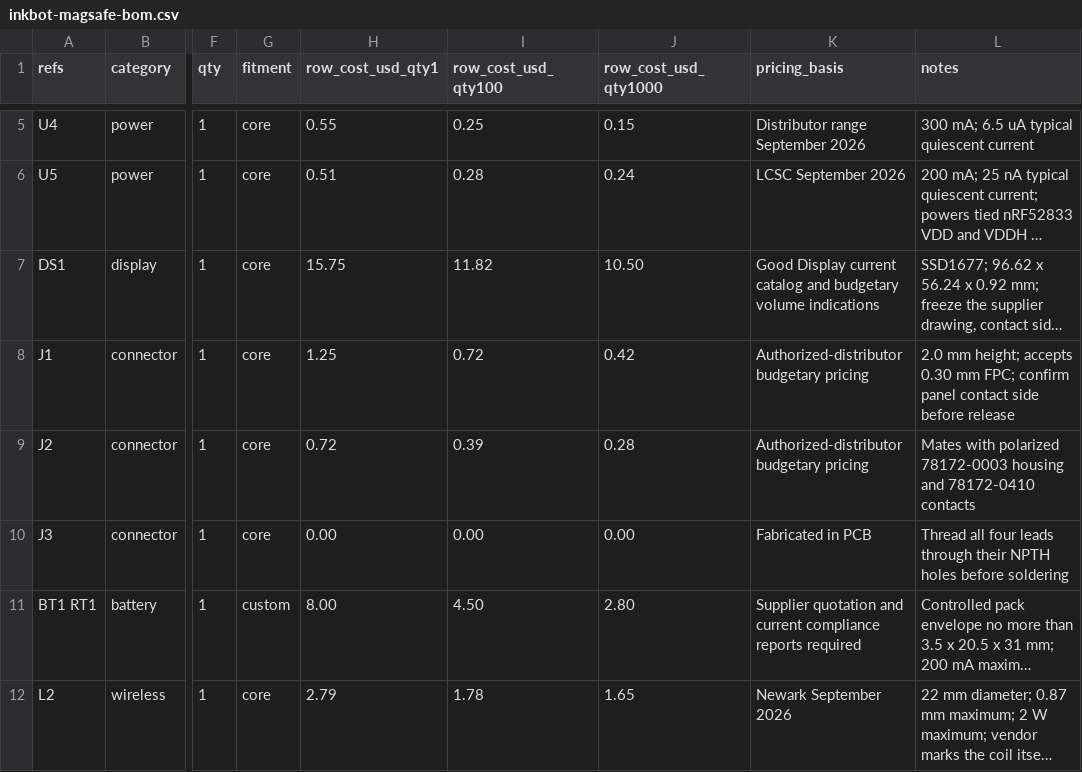
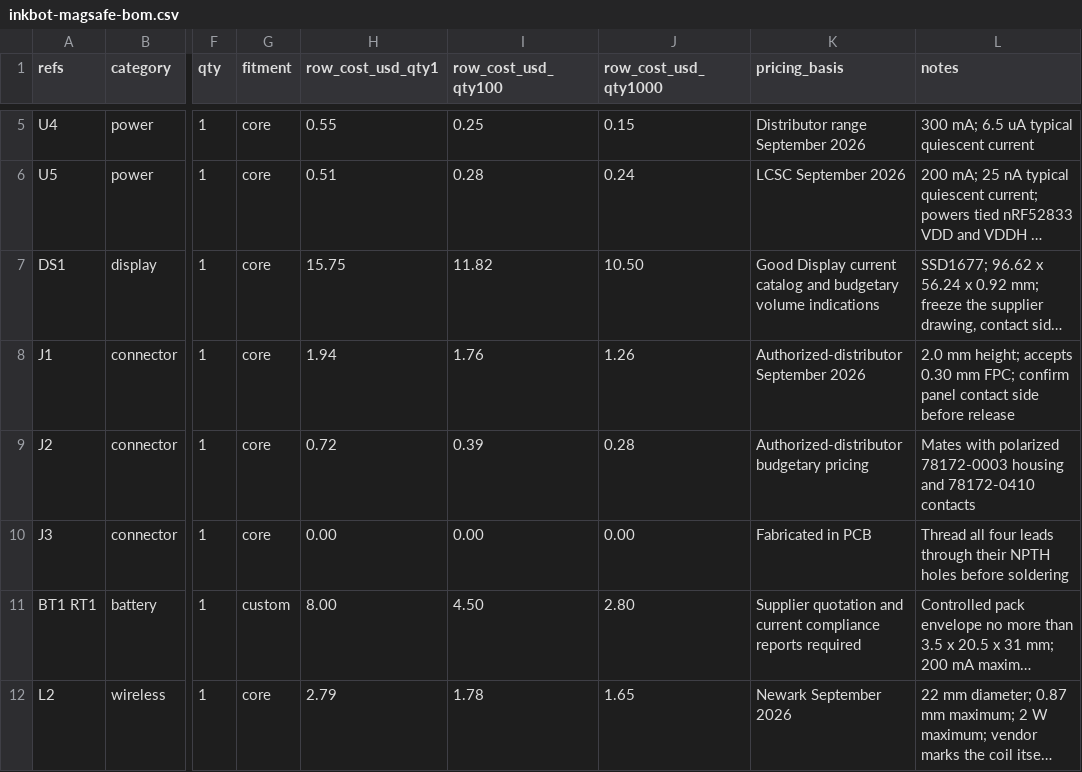
Before and after one commit to imjasonh/playground, a CSV file: docs/inkbot-magsafe-bom.csv, drawn as a sheet; only a part is shown, gaps mark what is left out; long unchanged cells end in …; the diff names each change by its address in the sheet, - before the commit and + after, or states it on an @@ line.

```diff
--- a/docs/inkbot-magsafe-bom.csv
+++ b/docs/inkbot-magsafe-bom.csv
-H8 (row_cost_usd_qty1): 1.25
+H8 (row_cost_usd_qty1): 1.94
-I8 (row_cost_usd_qty100): 0.72
+I8 (row_cost_usd_qty100): 1.76
-J8 (row_cost_usd_qty1000): 0.42
+J8 (row_cost_usd_qty1000): 1.26
-K8 (pricing_basis): Authorized-distributor budgetary pricing
+K8 (pricing_basis): Authorized-distributor September 2026
```
Also changed, not shown: 1 other file.
